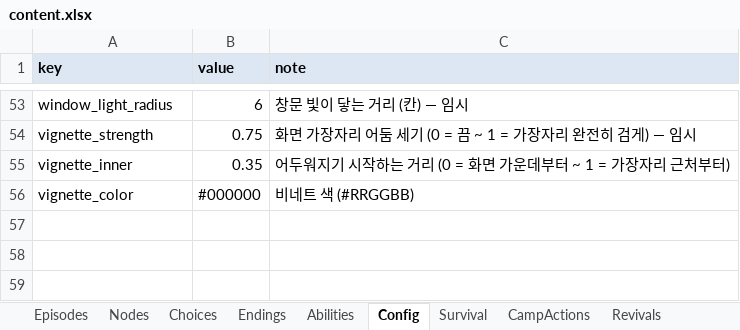
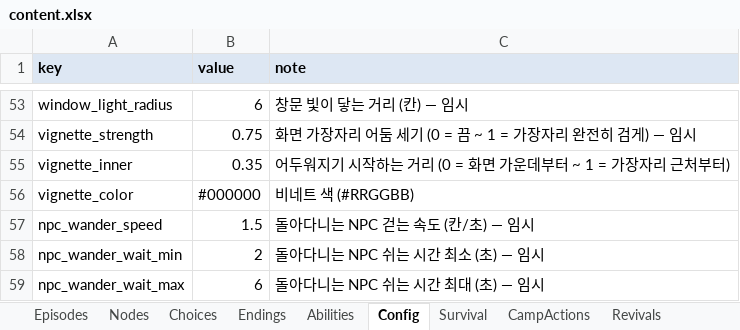
Before and after one commit to HomilBBANG/rt_Tevah, an Excel workbook: tools/sheets/content.xlsx, sheet Config, drawn as a sheet; only a part is shown, gaps mark what is left out; values as stored, in another font and other column widths than the file's, no borders; the diff names each change by its address in the sheet, - before the commit and + after, or states it on an @@ line.

```diff
--- a/tools/sheets/content.xlsx (sheet Config)
+++ b/tools/sheets/content.xlsx (sheet Config)
+row 57: npc_wander_speed | 1.5 | 돌아다니는 NPC 걷는 속도 (칸/초) — 임시
+row 58: npc_wander_wait_min | 2 | 돌아다니는 NPC 쉬는 시간 최소 (초) — 임시
+row 59: npc_wander_wait_max | 6 | 돌아다니는 NPC 쉬는 시간 최대 (초) — 임시
```
Also changed, not shown: 7 other files.
